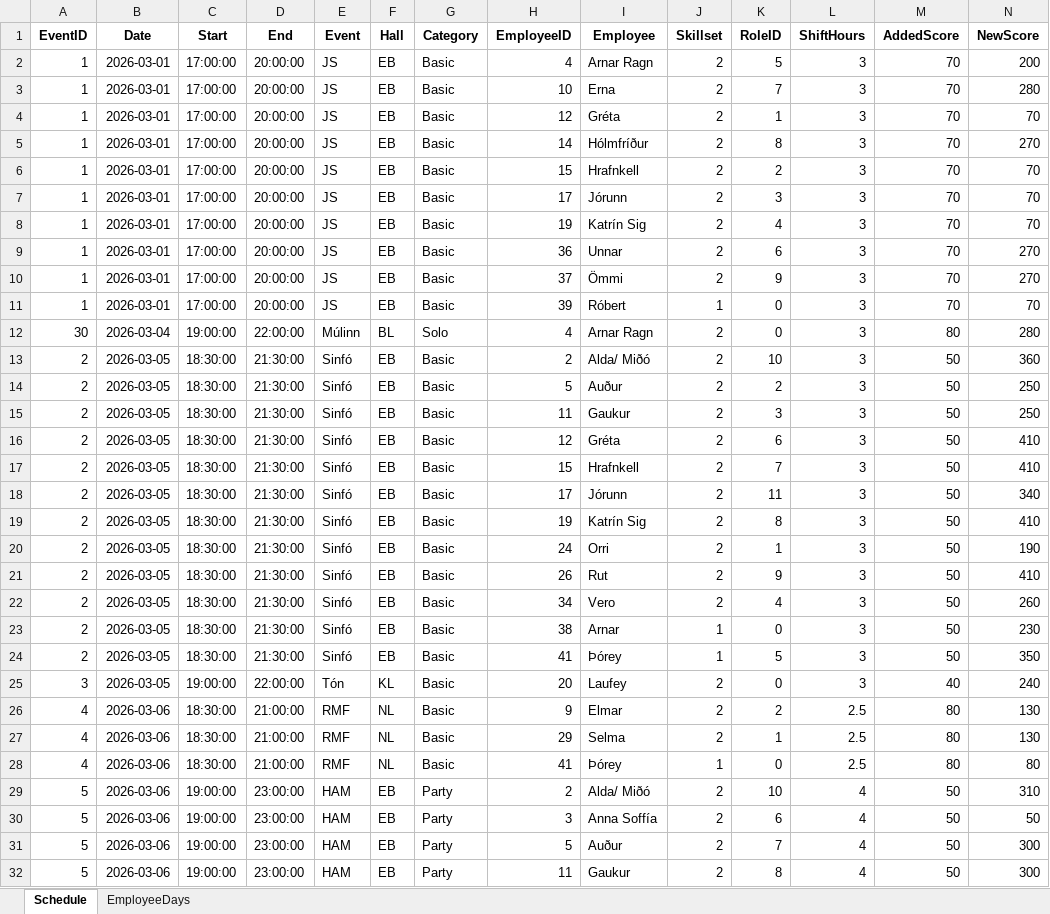
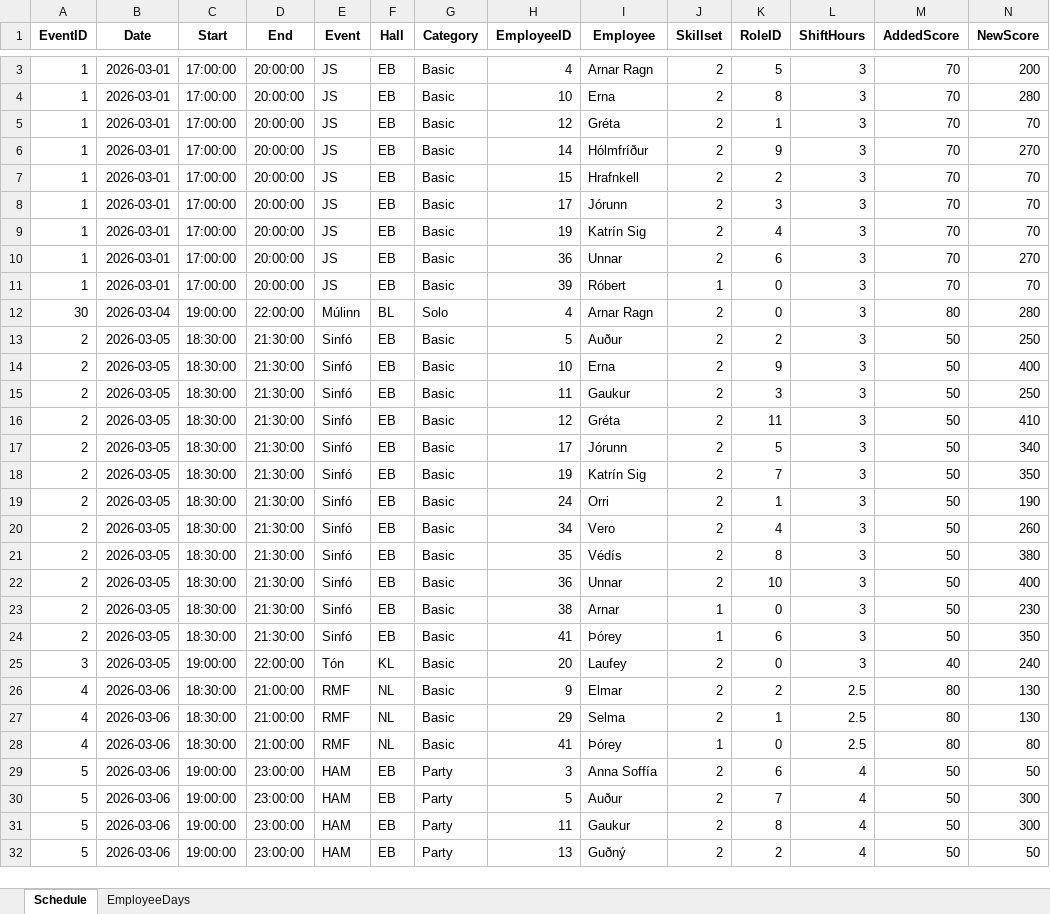
Before and after one commit to siljag23/Verkfraedi_X, an Excel workbook: Data/03_26_schedule_results.xlsx, sheet Schedule, drawn as a sheet; only a part is shown, gaps mark what is left out; the shorter side is filled out with more unchanged rows; values as stored, in another font and other column widths than the file's, no borders; removed rows and columns are numbered as before the commit, all else as after; the diff covers the shown part only; the diff names each change by its address in the sheet, - before the commit and + after, or states it on an @@ line.

```diff
--- a/Data/03_26_schedule_results.xlsx (sheet Schedule)
+++ b/Data/03_26_schedule_results.xlsx (sheet Schedule)
-K4 (RoleID): 7
+K4 (RoleID): 8
-K6 (RoleID): 8
+K6 (RoleID): 9
-row 10: 1 | 2026-03-01 | 17:00:00 | 20:00:00 | JS | EB | Basic | 37 | Ömmi | 2 | 9 | 3 | 70 | 270
-row 13: 2 | 2026-03-05 | 18:30:00 | 21:30:00 | Sinfó | EB | Basic | 2 | Alda/ Miðó | 2 | 10 | 3 | 50 | 360
+row 14: 2 | 2026-03-05 | 18:30:00 | 21:30:00 | Sinfó | EB | Basic | 10 | Erna | 2 | 9 | 3 | 50 | 400
-K16 (RoleID): 6
+K16 (RoleID): 11
-row 17: 2 | 2026-03-05 | 18:30:00 | 21:30:00 | Sinfó | EB | Basic | 15 | Hrafnkell | 2 | 7 | 3 | 50 | 410
-K17 (RoleID): 11
+K17 (RoleID): 5
-K18 (RoleID): 8
+K18 (RoleID): 7
-N18 (NewScore): 410
+N18 (NewScore): 350
-row 21: 2 | 2026-03-05 | 18:30:00 | 21:30:00 | Sinfó | EB | Basic | 26 | Rut | 2 | 9 | 3 | 50 | 410
+row 21: 2 | 2026-03-05 | 18:30:00 | 21:30:00 | Sinfó | EB | Basic | 35 | Védís | 2 | 8 | 3 | 50 | 380
+row 22: 2 | 2026-03-05 | 18:30:00 | 21:30:00 | Sinfó | EB | Basic | 36 | Unnar | 2 | 10 | 3 | 50 | 400
-K24 (RoleID): 5
+K24 (RoleID): 6
-row 29: 5 | 2026-03-06 | 19:00:00 | 23:00:00 | HAM | EB | Party | 2 | Alda/ Miðó | 2 | 10 | 4 | 50 | 310
```
Also changed, not shown: 8 added rows, 6 removed rows and 39 edited cells elsewhere in this sheet, sheet EmployeeDays, Data/04_26_schedule_results.xlsx, 6 other files.
